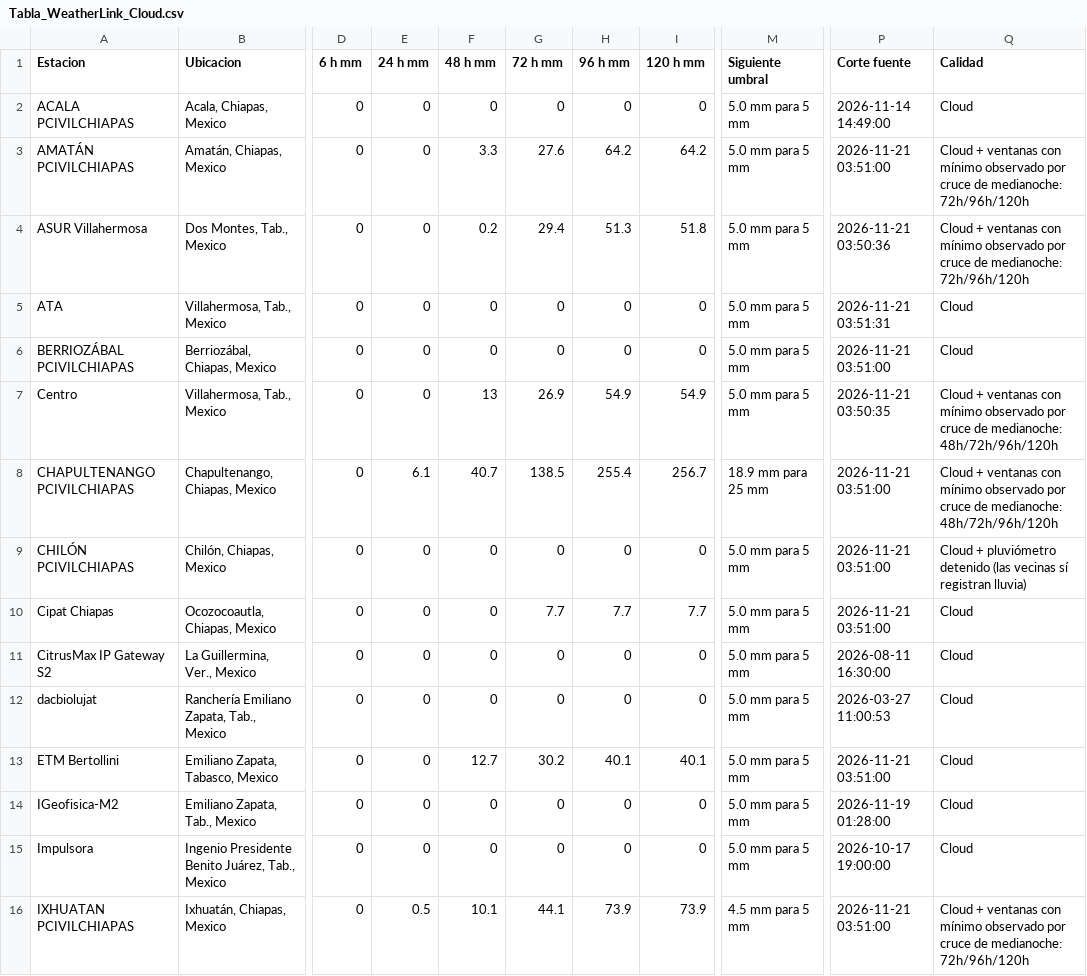
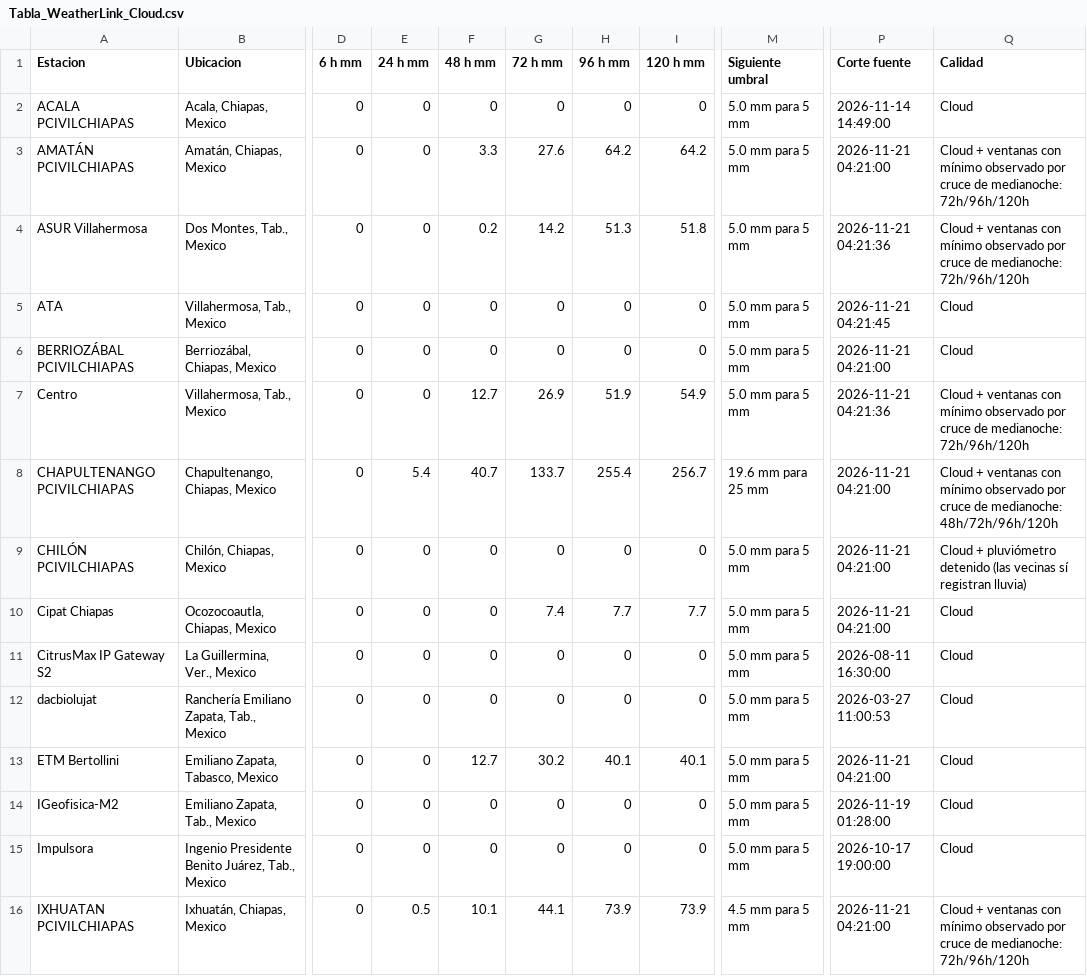
Before and after one commit to SISTEMAPCTAB/Agente-Hidrometeorologico-Cloud, a CSV file: data/weatherlink/Tabla_WeatherLink_Cloud.csv, drawn as a sheet; only a part is shown, gaps mark what is left out; the diff covers the shown part only; the diff names each change by its address in the sheet, - before the commit and + after, or states it on an @@ line.

```diff
--- a/data/weatherlink/Tabla_WeatherLink_Cloud.csv
+++ b/data/weatherlink/Tabla_WeatherLink_Cloud.csv
-P3 (Corte fuente): 2026-11-21 03:51:00
+P3 (Corte fuente): 2026-11-21 04:21:00
-G4 (72 h mm): 29.4
+G4 (72 h mm): 14.2
-P4 (Corte fuente): 2026-11-21 03:50:36
+P4 (Corte fuente): 2026-11-21 04:21:36
-P5 (Corte fuente): 2026-11-21 03:51:31
+P5 (Corte fuente): 2026-11-21 04:21:45
-P6 (Corte fuente): 2026-11-21 03:51:00
+P6 (Corte fuente): 2026-11-21 04:21:00
-F7 (48 h mm): 13
+F7 (48 h mm): 12.7
-H7 (96 h mm): 54.9
+H7 (96 h mm): 51.9
-P7 (Corte fuente): 2026-11-21 03:50:35
+P7 (Corte fuente): 2026-11-21 04:21:36
-Q7 (Calidad): …de medianoche: 48h/72h/96h/120h
+Q7 (Calidad): …de medianoche: 72h/96h/120h
-E8 (24 h mm): 6.1
+E8 (24 h mm): 5.4
-G8 (72 h mm): 138.5
+G8 (72 h mm): 133.7
-M8 (Siguiente umbral): 18.9 mm para 25 mm
+M8 (Siguiente umbral): 19.6 mm para 25 mm
-P8:P10 (Corte fuente): 2026-11-21 03:51:00
+P8:P10 (Corte fuente): 2026-11-21 04:21:00
-G10 (72 h mm): 7.7
+G10 (72 h mm): 7.4
-P13 (Corte fuente): 2026-11-21 03:51:00
+P13 (Corte fuente): 2026-11-21 04:21:00
-P16 (Corte fuente): 2026-11-21 03:51:00
+P16 (Corte fuente): 2026-11-21 04:21:00
```
Also changed, not shown: 18 edited cells elsewhere in this file, 7 other files.
